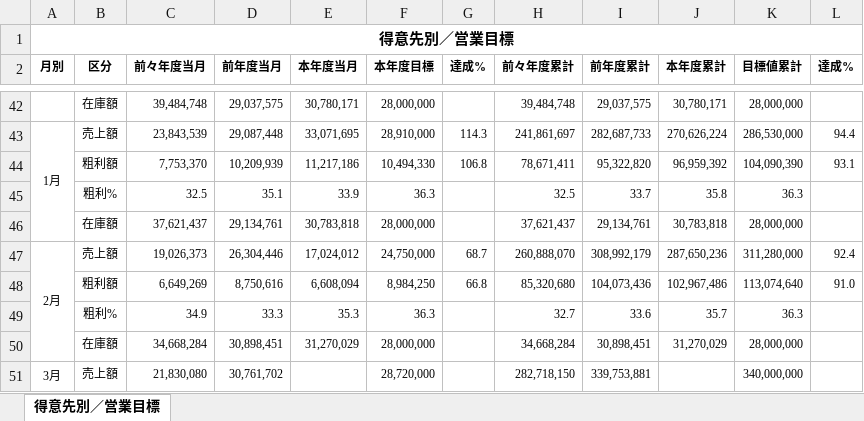
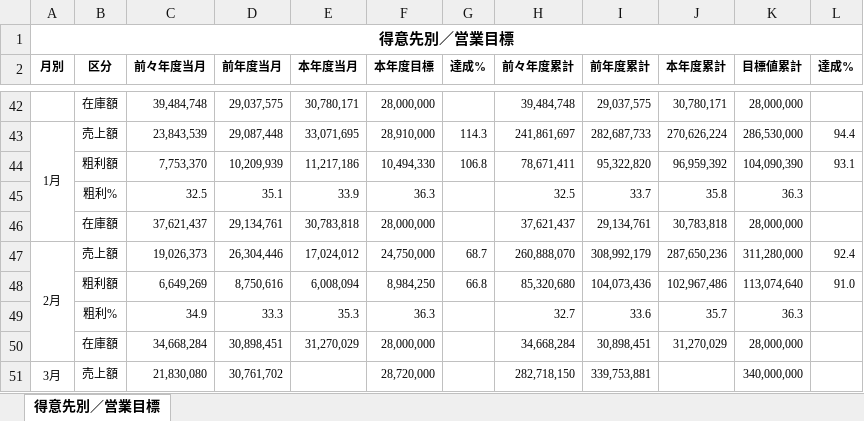
Before and after one commit to wesleylwu/Mirror-Report-AI, an Excel workbook: output/IMG_9691.xlsx, sheet 得意先別／営業目標, drawn as a sheet; only a part is shown, gaps mark what is left out; values as stored, in another font and other column widths than the file's, no borders; the diff names each change by its address in the sheet, - before the commit and + after, or states it on an @@ line.

```diff
--- a/output/IMG_9691.xlsx (sheet 得意先別／営業目標)
+++ b/output/IMG_9691.xlsx (sheet 得意先別／営業目標)
-E48 (本年度当月): 6,608,094
+E48 (本年度当月): 6,008,094
```
Also changed, not shown: output/IMG_9688.xlsx, output/IMG_9689.xlsx, 12 other files.
